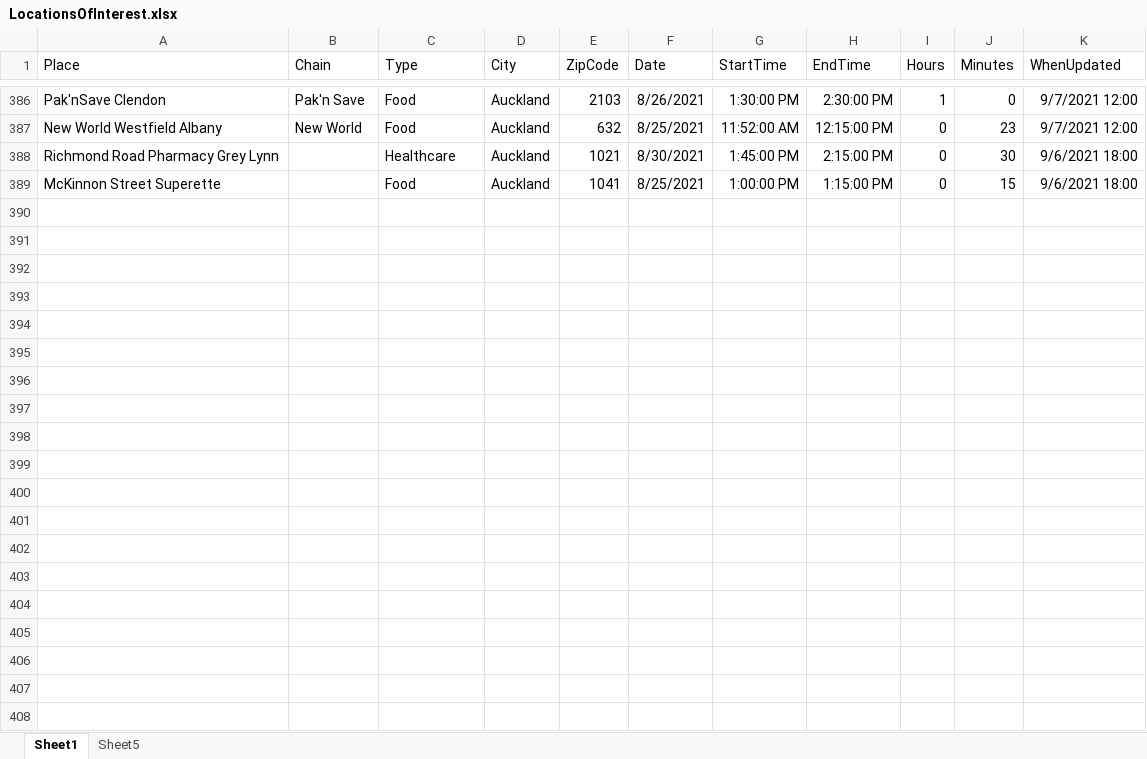
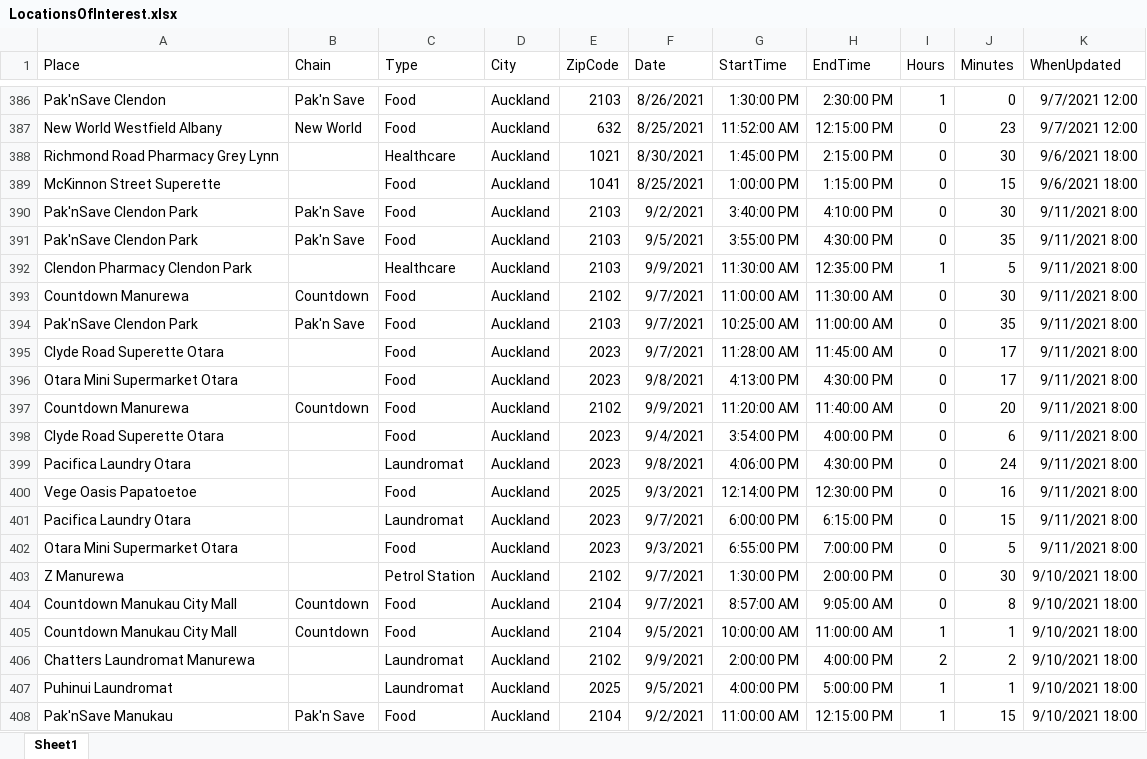
Before and after one commit to nzigel/LOINZ, an Excel workbook: LocationsOfInterest.xlsx, sheet Sheet1, drawn as a sheet; only a part is shown, gaps mark what is left out; values as stored, in another font and other column widths than the file's, no borders; table styles not drawn; the diff covers the shown part only; the diff names each change by its address in the sheet, - before the commit and + after, or states it on an @@ line.

Commit message:
updated data

```diff
--- a/LocationsOfInterest.xlsx (sheet Sheet1)
+++ b/LocationsOfInterest.xlsx (sheet Sheet1)
-sheet tab: Sheet5
+row 390: Pak'nSave Clendon Park | Pak'n Save | Food | Auckland | 2103 | 9/2/2021 | 3:40:00 PM | 4:10:00 PM | 0 | 30 | 9/11/2021 8:00
+row 391: Pak'nSave Clendon Park | Pak'n Save | Food | Auckland | 2103 | 9/5/2021 | 3:55:00 PM | 4:30:00 PM | 0 | 35 | 9/11/2021 8:00
+row 392: Clendon Pharmacy Clendon Park |  | Healthcare | Auckland | 2103 | 9/9/2021 | 11:30:00 AM | 12:35:00 PM | 1 | 5 | 9/11/2021 8:00
+row 393: Countdown Manurewa | Countdown | Food | Auckland | 2102 | 9/7/2021 | 11:00:00 AM | 11:30:00 AM | 0 | 30 | 9/11/2021 8:00
+row 394: Pak'nSave Clendon Park | Pak'n Save | Food | Auckland | 2103 | 9/7/2021 | 10:25:00 AM | 11:00:00 AM | 0 | 35 | 9/11/2021 8:00
+row 395: Clyde Road Superette Otara |  | Food | Auckland | 2023 | 9/7/2021 | 11:28:00 AM | 11:45:00 AM | 0 | 17 | 9/11/2021 8:00
+row 396: Otara Mini Supermarket Otara |  | Food | Auckland | 2023 | 9/8/2021 | 4:13:00 PM | 4:30:00 PM | 0 | 17 | 9/11/2021 8:00
+row 397: Countdown Manurewa | Countdown | Food | Auckland | 2102 | 9/9/2021 | 11:20:00 AM | 11:40:00 AM | 0 | 20 | 9/11/2021 8:00
+row 398: Clyde Road Superette Otara |  | Food | Auckland | 2023 | 9/4/2021 | 3:54:00 PM | 4:00:00 PM | 0 | 6 | 9/11/2021 8:00
+row 399: Pacifica Laundry Otara |  | Laundromat | Auckland | 2023 | 9/8/2021 | 4:06:00 PM | 4:30:00 PM | 0 | 24 | 9/11/2021 8:00
+row 400: Vege Oasis Papatoetoe |  | Food | Auckland | 2025 | 9/3/2021 | 12:14:00 PM | 12:30:00 PM | 0 | 16 | 9/11/2021 8:00
+row 401: Pacifica Laundry Otara |  | Laundromat | Auckland | 2023 | 9/7/2021 | 6:00:00 PM | 6:15:00 PM | 0 | 15 | 9/11/2021 8:00
+row 402: Otara Mini Supermarket Otara |  | Food | Auckland | 2023 | 9/3/2021 | 6:55:00 PM | 7:00:00 PM | 0 | 5 | 9/11/2021 8:00
+row 403: Z Manurewa |  | Petrol Station | Auckland | 2102 | 9/7/2021 | 1:30:00 PM | 2:00:00 PM | 0 | 30 | 9/10/2021 18:00
+row 404: Countdown Manukau City Mall | Countdown | Food | Auckland | 2104 | 9/7/2021 | 8:57:00 AM | 9:05:00 AM | 0 | 8 | 9/10/2021 18:00
+row 405: Countdown Manukau City Mall | Countdown | Food | Auckland | 2104 | 9/5/2021 | 10:00:00 AM | 11:00:00 AM | 1 | 1 | 9/10/2021 18:00
+row 406: Chatters Laundromat Manurewa |  | Laundromat | Auckland | 2102 | 9/9/2021 | 2:00:00 PM | 4:00:00 PM | 2 | 2 | 9/10/2021 18:00
+row 407: Puhinui Laundromat |  | Laundromat | Auckland | 2025 | 9/5/2021 | 4:00:00 PM | 5:00:00 PM | 1 | 1 | 9/10/2021 18:00
+row 408: Pak'nSave Manukau | Pak'n Save | Food | Auckland | 2104 | 9/2/2021 | 11:00:00 AM | 12:15:00 PM | 1 | 15 | 9/10/2021 18:00
```
Also changed, not shown: 43 added rows elsewhere in this sheet, 1 other file.
